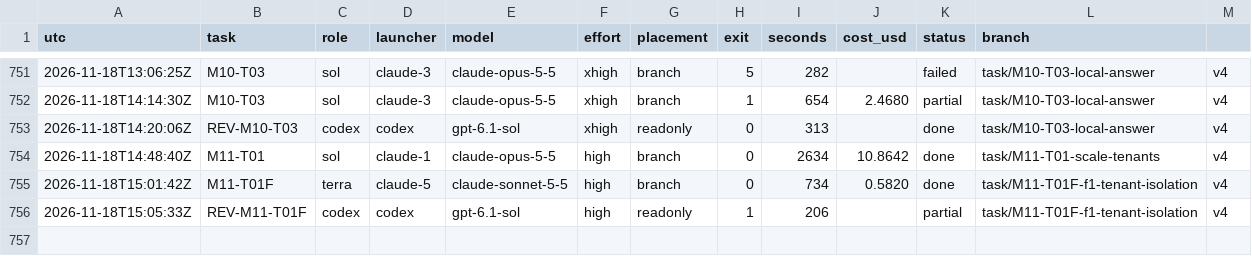
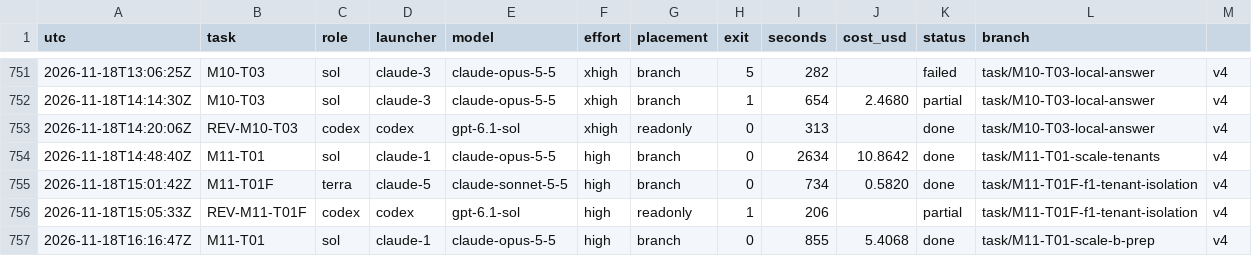
Before and after one commit to magrathean-uk/auditex, a TSV file: .plan/work/ledger.tsv, drawn as a sheet; only a part is shown, gaps mark what is left out; the diff names each change by its address in the sheet, - before the commit and + after, or states it on an @@ line.

```diff
--- a/.plan/work/ledger.tsv
+++ b/.plan/work/ledger.tsv
+row 757: 2026-11-18T16:16:47Z | M11-T01 | sol | claude-1 | claude-opus-5-5 | high | branch | 0 | 855 | 5.4068 | done | task/M11-T01-scale-b-prep | v4
```
Also changed, not shown: 1 other file.
